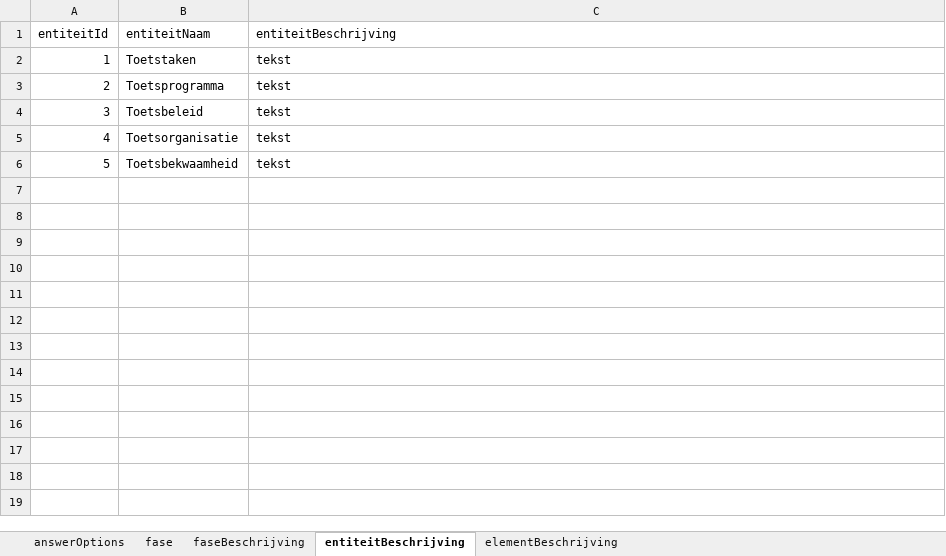
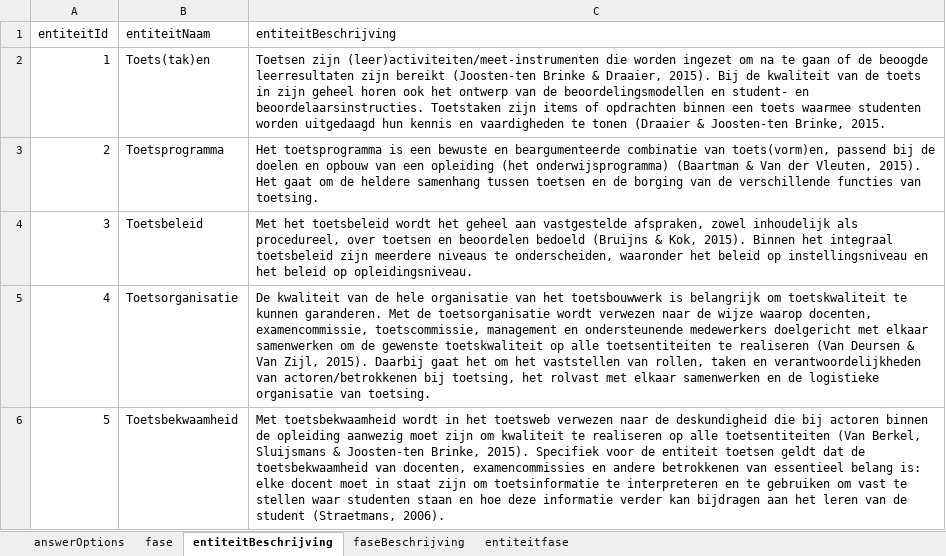
Before and after one commit to Werkgroep-Toetsen-Op-Afstand/toetsweb, an Excel workbook: mockup/answers.xlsx, sheet entiteitBeschrijving, drawn as a sheet; values as stored, in another font and other column widths than the file's, no borders; the diff names each change by its address in the sheet, - before the commit and + after, or states it on an @@ line.

Commit message:
beschrijvingen toegevoegd

```diff
--- a/mockup/answers.xlsx (sheet entiteitBeschrijving)
+++ b/mockup/answers.xlsx (sheet entiteitBeschrijving)
-sheet tab: elementBeschrijving
+sheet tab: entiteitfase
@@ sheet tab order changed: answerOptions | fase | entiteitBeschrijving | faseBeschrijving | entiteitfase @@
-B2 (entiteitNaam): Toetstaken
+B2 (entiteitNaam): Toets(tak)en
-C2 (entiteitBeschrijving): tekst
+C2 (entiteitBeschrijving): Toetsen zijn (leer)activiteiten/meet-instrumenten die worden ingezet om na te gaan of de beoogde leerresultaten zijn bereikt (Joosten-ten Brinke & Draaier, 2015). Bij de kwaliteit van de toets in zijn geheel horen ook het ontwerp van de beoordelingsmodellen en student- en beoordelaarsinstructies. Toetstaken zijn items of opdrachten binnen een toets waarmee studenten worden uitgedaagd hun kennis en vaardigheden te tonen (Draaier & Joosten-ten Brinke, 2015.
-C3 (entiteitBeschrijving): tekst
+C3 (entiteitBeschrijving): Het toetsprogramma is een bewuste en beargumenteerde combinatie van toets(vorm)en, passend bij de doelen en opbouw van een opleiding (het onderwijsprogramma) (Baartman & Van der Vleuten, 2015). Het gaat om de heldere samenhang tussen toetsen en de borging van de verschillende functies van toetsing.
-C4 (entiteitBeschrijving): tekst
+C4 (entiteitBeschrijving): Met het toetsbeleid wordt het geheel aan vastgestelde afspraken, zowel inhoudelijk als procedureel, over toetsen en beoordelen bedoeld (Bruijns & Kok, 2015). Binnen het integraal toetsbeleid zijn meerdere niveaus te onderscheiden, waaronder het beleid op instellingsniveau en het beleid op opleidingsniveau.
-C5 (entiteitBeschrijving): tekst
+C5 (entiteitBeschrijving): De kwaliteit van de hele organisatie van het toetsbouwwerk is belangrijk om toetskwaliteit te kunnen garanderen. Met de toetsorganisatie wordt verwezen naar de wijze waarop docenten, examencommissie, toetscommissie, management en ondersteunende medewerkers doelgericht met elkaar samenwerken om de gewenste toetskwaliteit op alle toetsentiteiten te realiseren (Van Deursen & Van Zijl, 2015). Daarbij gaat het om het vaststellen van rollen, taken en verantwoordelijkheden van actoren/betrokkenen bij toetsing, het rolvast met elkaar samenwerken en de logistieke organisatie van toetsing.
-C6 (entiteitBeschrijving): tekst
+C6 (entiteitBeschrijving): Met toetsbekwaamheid wordt in het toetsweb verwezen naar de deskundigheid die bij actoren binnen de opleiding aanwezig moet zijn om kwaliteit te realiseren op alle toetsentiteiten (Van Berkel, Sluijsmans & Joosten-ten Brinke, 2015). Specifiek voor de entiteit toetsen geldt dat de toetsbekwaamheid van docenten, examencommissies en andere betrokkenen van essentieel belang is: elke docent moet in staat zijn om toetsinformatie te interpreteren en te gebruiken om vast te stellen waar studenten staan en hoe deze informatie verder kan bijdragen aan het leren van de student (Straetmans, 2006).
```
Also changed, not shown: sheet fase, sheet faseBeschrijving, 3 other files.
